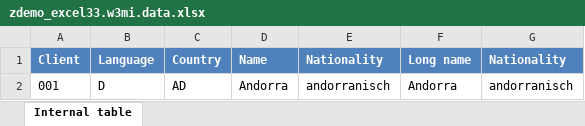
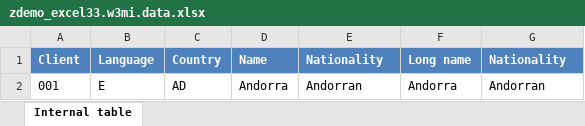
Before and after one commit to abap2xlsx/abap2xlsx, an Excel workbook: src/demos/zdemo_excel33.w3mi.data.xlsx, sheet Internal table, drawn as a sheet; values as stored, in another font and other column widths than the file's, no borders; the diff names each change by its address in the sheet, - before the commit and + after, or states it on an @@ line.

```diff
--- a/src/demos/zdemo_excel33.w3mi.data.xlsx (sheet Internal table)
+++ b/src/demos/zdemo_excel33.w3mi.data.xlsx (sheet Internal table)
-B2 (Language): D
+B2 (Language): E
-E2 (Nationality): andorranisch
+E2 (Nationality): Andorran
-G2 (Nationality): andorranisch
+G2 (Nationality): Andorran
```
Also changed, not shown: hidden cells, src/demos/zdemo_excel10.w3mi.data.xlsx, src/demos/zdemo_excel22.w3mi.data.xlsx, 6 other files.
